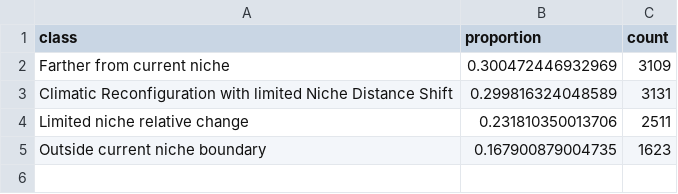
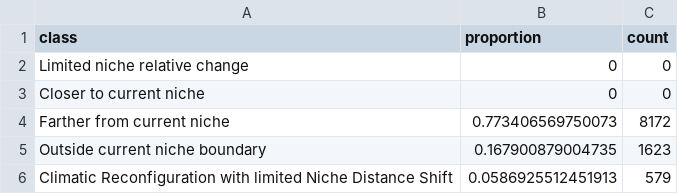
Before and after one commit to Bohao0813/climniche, a CSV file: inst/extdata/mediterranean_anchovy/anchovy_climniche_class_proportions.csv, drawn as a sheet.

```diff
--- a/inst/extdata/mediterranean_anchovy/anchovy_climniche_class_proportions.csv
+++ b/inst/extdata/mediterranean_anchovy/anchovy_climniche_class_proportions.csv
@@ -1,5 +1,6 @@
 "class","proportion","count"
-"Farther from current niche",0.300472446932969,3109
-"Climatic Reconfiguration with limited Niche Distance Shift",0.299816324048589,3131
-"Limited niche relative change",0.231810350013706,2511
+"Limited niche relative change",0,0
+"Closer to current niche",0,0
+"Farther from current niche",0.773406569750073,8172
 "Outside current niche boundary",0.167900879004735,1623
+"Climatic Reconfiguration with limited Niche Distance Shift",0.0586925512451913,579
```
Also changed, not shown: inst/extdata/mediterranean_anchovy/anchovy_climniche_fit_settings.csv, inst/extdata/mediterranean_anchovy/anchovy_climniche_metric_summary.csv, 24 other files.
